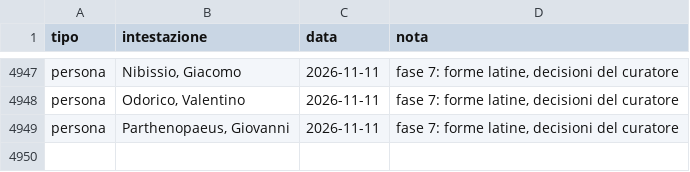
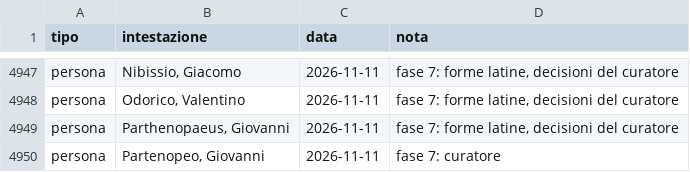
Before and after one commit to flowergreg/Inventario-Fondo-Principale, a TSV file: dati/liste/validazioni.tsv, drawn as a sheet; only a part is shown, gaps mark what is left out; the diff names each change by its address in the sheet, - before the commit and + after, or states it on an @@ line.

```diff
--- a/dati/liste/validazioni.tsv
+++ b/dati/liste/validazioni.tsv
+row 4950: persona | Partenopeo, Giovanni | 2026-11-11 | fase 7: curatore
```
Also changed, not shown: dati/liste/classificazioni_manuali.tsv, dati/liste/persone_curatore.tsv, 8 other files.
